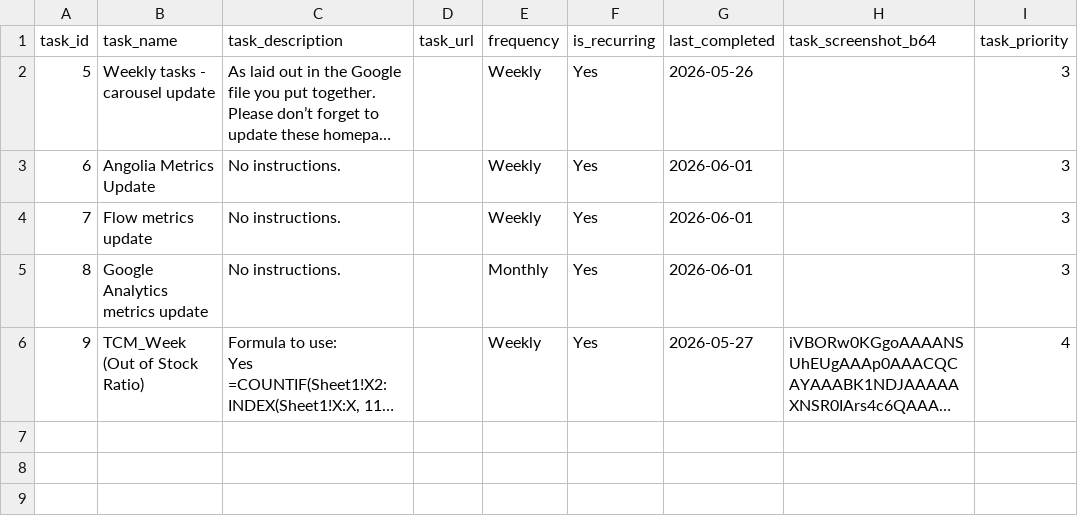
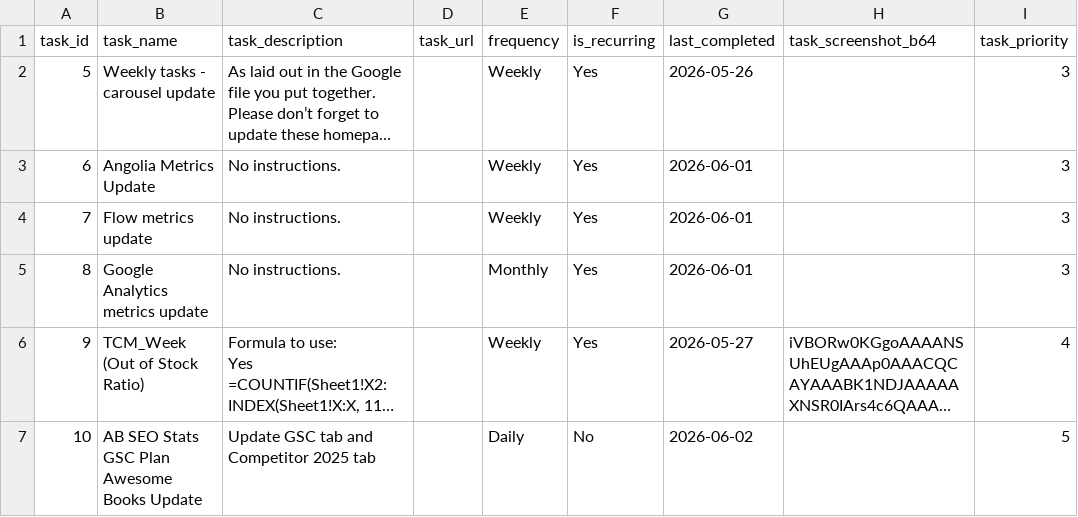
Before and after one commit to RandomlyBryan/personal-tracker, a CSV file: tasks_db.csv, drawn as a sheet; long unchanged cells end in …; the diff names each change by its address in the sheet, - before the commit and + after, or states it on an @@ line.

```diff
--- a/tasks_db.csv
+++ b/tasks_db.csv
+row 7: 10 | AB SEO Stats GSC Plan Awesome Books Update | Update GSC tab and Competitor 2025 tab |  | Daily | No | 2026-06-02 |  | 5
```
